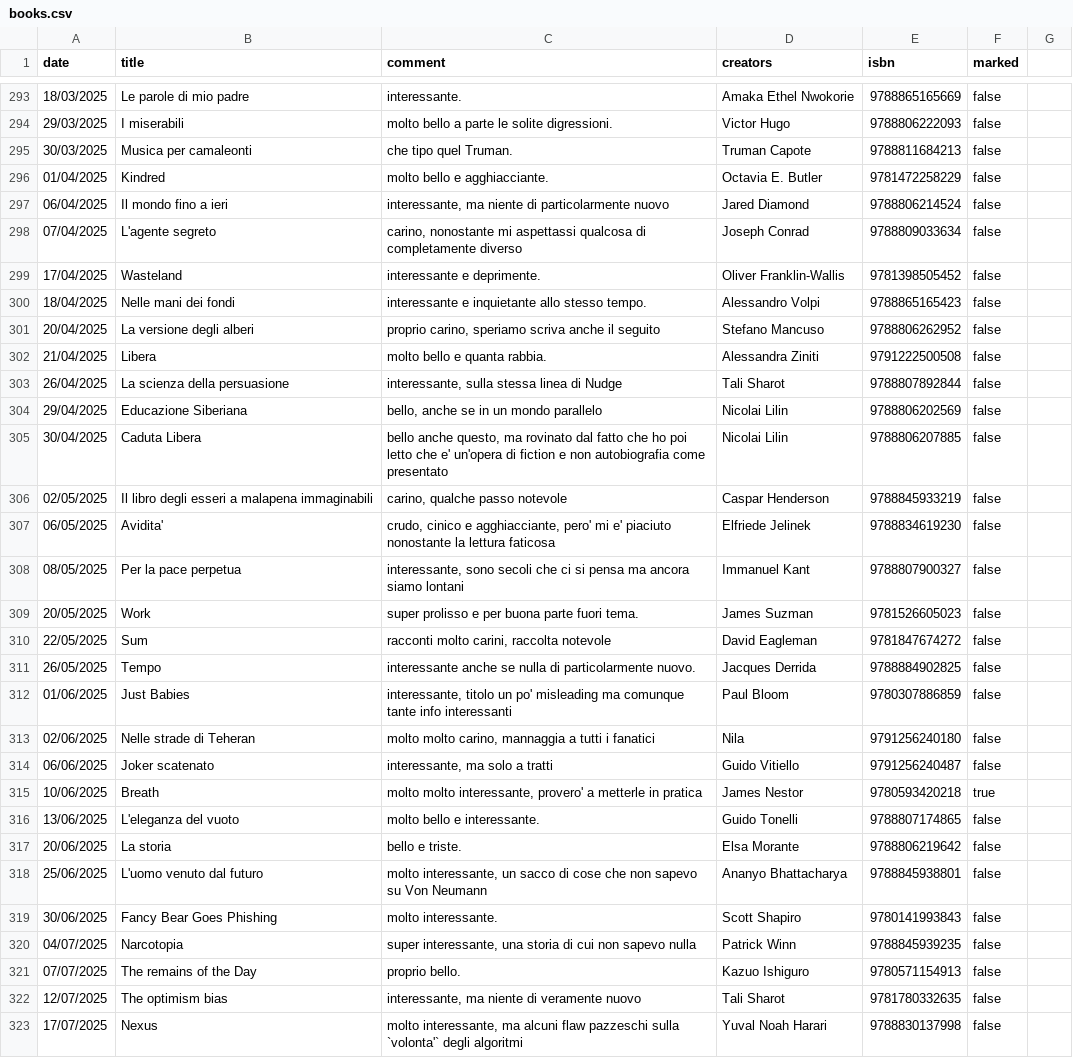
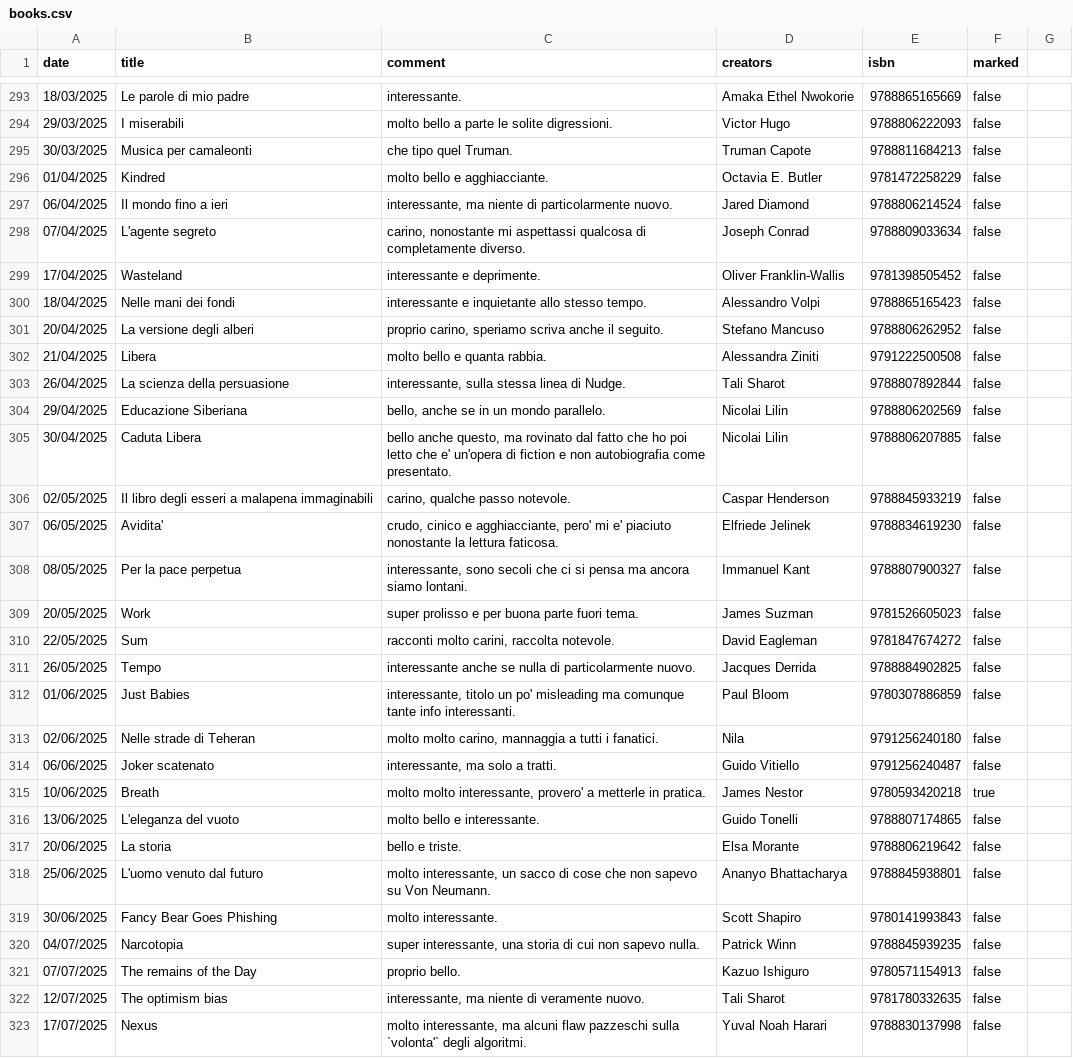
Before and after one commit to andreaiacono/books, a CSV file: data/books.csv, drawn as a sheet; only a part is shown, gaps mark what is left out; the diff covers the shown part only.

Commit message:
complete reformat

```diff
--- a/data/books.csv
+++ b/data/books.csv
@@ -297,2 +297,2 @@ date,title,comment,creators,isbn,marked
-06/04/2025,Il mondo fino a ieri,"interessante, ma niente di particolarmente nuovo",Jared Diamond,9788806214524,false
-07/04/2025,L'agente segreto,"carino, nonostante mi aspettassi qualcosa di completamente diverso",Joseph Conrad,9788809033634,false
+"06/04/2025","Il mondo fino a ieri","interessante, ma niente di particolarmente nuovo.","Jared Diamond",9788806214524,"false"
+"07/04/2025","L'agente segreto","carino, nonostante mi aspettassi qualcosa di completamente diverso.","Joseph Conrad",9788809033634,"false"
@@ -301 +301 @@ date,title,comment,creators,isbn,marked
-20/04/2025,La versione degli alberi,"proprio carino, speriamo scriva anche il seguito",Stefano Mancuso,9788806262952,false
+"20/04/2025","La versione degli alberi","proprio carino, speriamo scriva anche il seguito.","Stefano Mancuso",9788806262952,"false"
@@ -303,6 +303,6 @@ date,title,comment,creators,isbn,marked
-26/04/2025,La scienza della persuasione,"interessante, sulla stessa linea di Nudge",Tali Sharot,9788807892844,false
-29/04/2025,Educazione Siberiana,"bello, anche se in un mondo parallelo",Nicolai Lilin,9788806202569,false
-30/04/2025,Caduta Libera,"bello anche questo, ma rovinato dal fatto che ho poi letto che e' un'opera di fiction e non autobiografia come presentato",Nicolai Lilin,9788806207885,false
-02/05/2025,Il libro degli esseri a malapena immaginabili,"carino, qualche passo notevole","Caspar Henderson",9788845933219,false
-06/05/2025,Avidita',"crudo, cinico e agghiacciante, pero' mi e' piaciuto nonostante la lettura faticosa","Elfriede Jelinek",9788834619230,false
-08/05/2025,Per la pace perpetua,"interessante, sono secoli che ci si pensa ma ancora siamo lontani",Immanuel Kant,9788807900327,false
+"26/04/2025","La scienza della persuasione","interessante, sulla stessa linea di Nudge.","Tali Sharot",9788807892844,"false"
+"29/04/2025","Educazione Siberiana","bello, anche se in un mondo parallelo.","Nicolai Lilin",9788806202569,"false"
+"30/04/2025","Caduta Libera","bello anche questo, ma rovinato dal fatto che ho poi letto che e' un'opera di fiction e non autobiografia come presentato.","Nicolai Lilin",9788806207885,"false"
+"02/05/2025","Il libro degli esseri a malapena immaginabili","carino, qualche passo notevole.","Caspar Henderson",9788845933219,"false"
+"06/05/2025","Avidita'","crudo, cinico e agghiacciante, pero' mi e' piaciuto nonostante la lettura faticosa.","Elfriede Jelinek",9788834619230,"false"
+"08/05/2025","Per la pace perpetua","interessante, sono secoli che ci si pensa ma ancora siamo lontani.","Immanuel Kant",9788807900327,"false"
@@ -310 +310 @@ date,title,comment,creators,isbn,marked
-22/05/2025,Sum,"racconti molto carini, raccolta notevole",David Eagleman,9781847674272,false
+"22/05/2025","Sum","racconti molto carini, raccolta notevole.","David Eagleman",9781847674272,"false"
@@ -312,4 +312,4 @@ date,title,comment,creators,isbn,marked
-01/06/2025,Just Babies,"interessante, titolo un po' misleading ma comunque tante info interessanti",Paul Bloom,9780307886859,false
-02/06/2025,Nelle strade di Teheran,"molto molto carino, mannaggia a tutti i fanatici",Nila,9791256240180,false
-06/06/2025,Joker scatenato,"interessante, ma solo a tratti",Guido Vitiello,9791256240487,false
-10/06/2025,Breath,"molto molto interessante, provero' a metterle in pratica",James Nestor,9780593420218,true
+"01/06/2025","Just Babies","interessante, titolo un po' misleading ma comunque tante info interessanti.","Paul Bloom",9780307886859,"false"
+"02/06/2025","Nelle strade di Teheran","molto molto carino, mannaggia a tutti i fanatici.","Nila",9791256240180,"false"
+"06/06/2025","Joker scatenato","interessante, ma solo a tratti.","Guido Vitiello",9791256240487,"false"
+"10/06/2025","Breath","molto molto interessante, provero' a metterle in pratica.","James Nestor",9780593420218,"true"
@@ -318 +318 @@ date,title,comment,creators,isbn,marked
-25/06/2025,L'uomo venuto dal futuro,"molto interessante, un sacco di cose che non sapevo su Von Neumann","Ananyo Bhattacharya",9788845938801,false
+"25/06/2025","L'uomo venuto dal futuro","molto interessante, un sacco di cose che non sapevo su Von Neumann.","Ananyo Bhattacharya",9788845938801,"false"
@@ -320 +320 @@ date,title,comment,creators,isbn,marked
-04/07/2025,Narcotopia,"super interessante, una storia di cui non sapevo nulla","Patrick Winn",9788845939235,false
+"04/07/2025","Narcotopia","super interessante, una storia di cui non sapevo nulla.","Patrick Winn",9788845939235,"false"
@@ -322,2 +322,2 @@ date,title,comment,creators,isbn,marked
-12/07/2025,The optimism bias,"interessante, ma niente di veramente nuovo",Tali Sharot,9781780332635,false
-17/07/2025,Nexus,"molto interessante, ma alcuni flaw pazzeschi sulla `volonta'` degli algoritmi",Yuval Noah Harari,9788830137998,false
+"12/07/2025","The optimism bias","interessante, ma niente di veramente nuovo.","Tali Sharot",9781780332635,"false"
+"17/07/2025","Nexus","molto interessante, ma alcuni flaw pazzeschi sulla `volonta'` degli algoritmi.","Yuval Noah Harari",9788830137998,"false"
```
Also changed, not shown: 117 edited cells elsewhere in this file.
